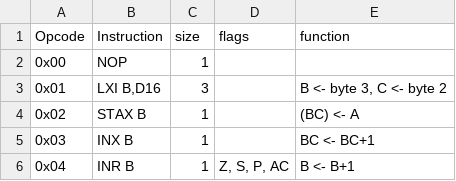
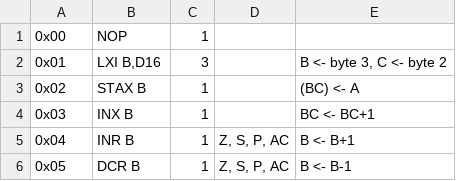
Before and after one commit to Wanyage/8080emulator, a CSV file: data/8080ops.csv, drawn as a sheet; only a part is shown; the shorter side is filled out with more unchanged rows.

Commit message:
worked on parse function

```diff
--- a/data/8080ops.csv
+++ b/data/8080ops.csv
@@ -1,2 +1 @@
-Opcode,Instruction,size,flags,function
 0x00,NOP,1,,
```
Also changed, not shown: 1 other file.
